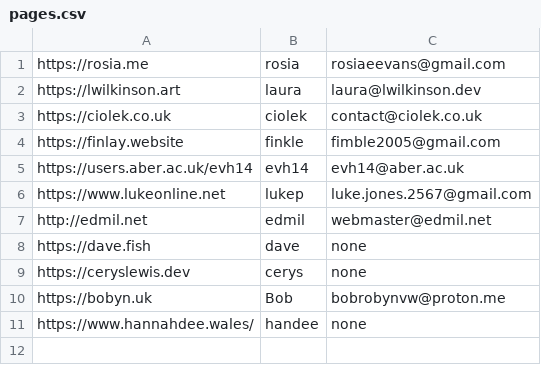
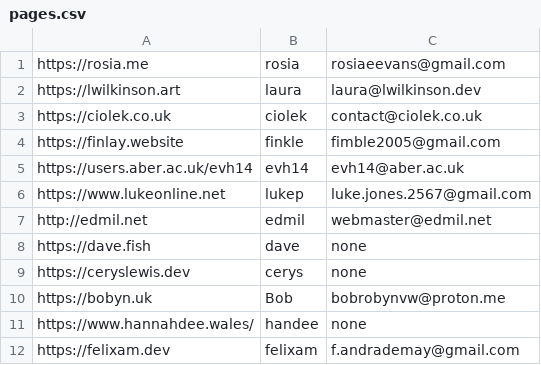
Before and after one commit to abercompsoc/aber_webring, a CSV file: pages.csv, drawn as a sheet; the diff names each change by its address in the sheet, - before the commit and + after, or states it on an @@ line.

Commit message:
added my info to pages.csv

```diff
--- a/pages.csv
+++ b/pages.csv
+row 12: https://felixam.dev | felixam | f.andrademay@gmail.com
```
